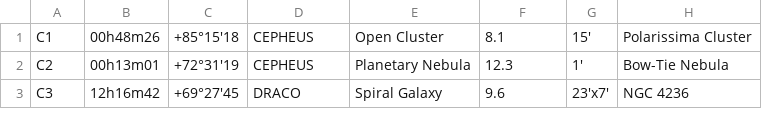
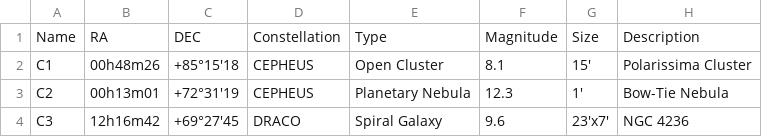
Before and after one commit to Phobos2350/DobDSC, a CSV file: data/caldwell.csv, drawn as a sheet; only a part is shown.

```diff
--- a/data/caldwell.csv
+++ b/data/caldwell.csv
@@ -1 +1,2 @@
+Name,RA,DEC,Constellation,Type,Magnitude,Size,Description
 C1,00h48m26,+85°15'18,CEPHEUS,Open Cluster,8.1,15',Polarissima Cluster
```
Also changed, not shown: data/alignment.csv, data/messier.csv, 2 other files.
